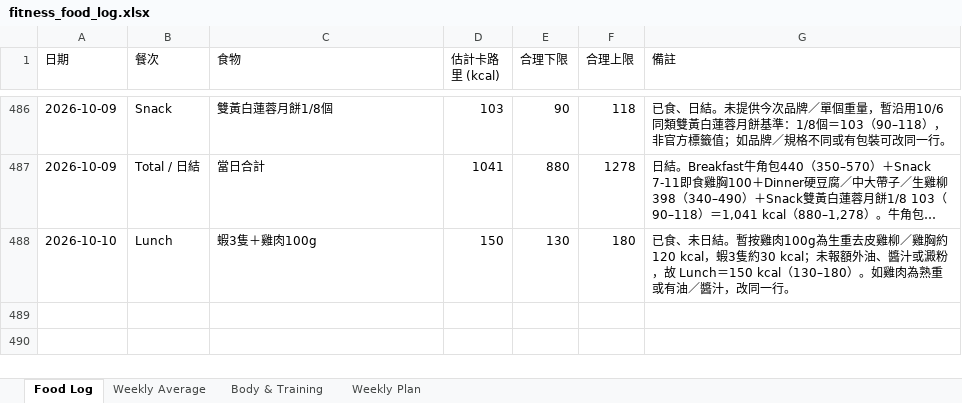
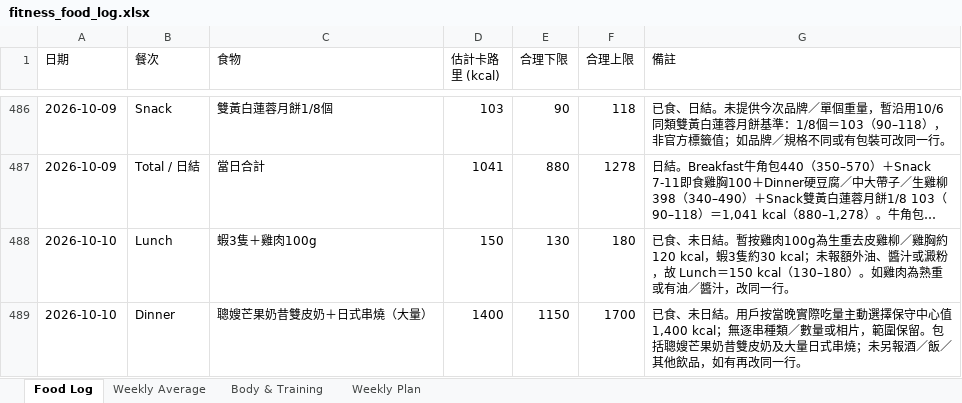
Before and after one commit to buzz-knittinpix/melodycheng622-cmyk.github.io, an Excel workbook: data/fitness_food_log.xlsx, sheet Food Log, drawn as a sheet; only a part is shown, gaps mark what is left out; long unchanged cells end in …; values as stored, in another font and other column widths than the file's, no borders; the diff names each change by its address in the sheet, - before the commit and + after, or states it on an @@ line.

Commit message:
Log Oct 10 yakitori dinner

```diff
--- a/data/fitness_food_log.xlsx (sheet Food Log)
+++ b/data/fitness_food_log.xlsx (sheet Food Log)
+row 489: 2026-10-10 | Dinner | 聰嫂芒果奶昔雙皮奶＋日式串燒（大量） | 1400 | 1150 | 1700 | 已食、未日結。用戶按當晚實際吃量主動選擇保守中心值 1,400 kcal；無逐串種類／數量或相片，範圍保留。包括聰嫂芒果奶昔雙皮奶及大量日式串燒；未另報酒／飯／其他飲品，如有再改同一行。
```
Also changed, not shown: 3 other files.
